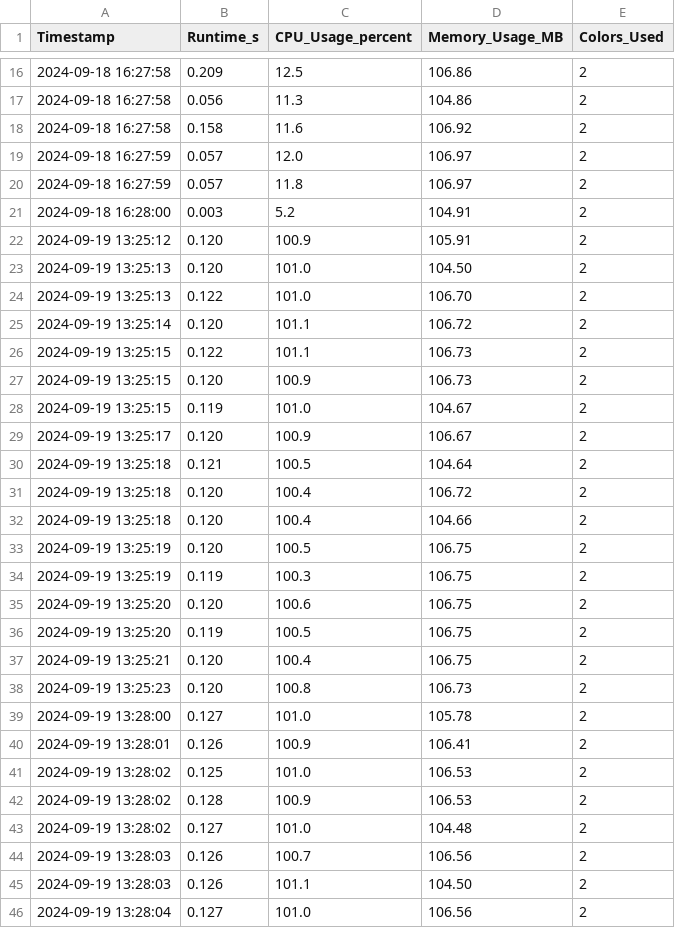
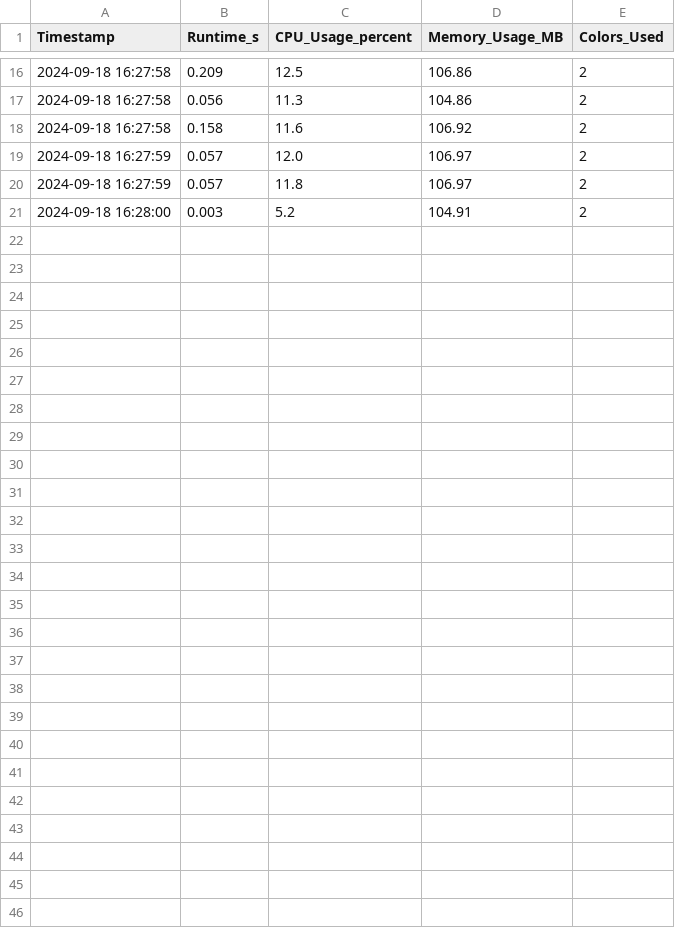
Before and after one commit to ellencarlsson/GraphColoring, a CSV file: bipartite_performance_data.csv, drawn as a sheet; only a part is shown, gaps mark what is left out; the diff names each change by its address in the sheet, - before the commit and + after, or states it on an @@ line.

```diff
--- a/bipartite_performance_data.csv
+++ b/bipartite_performance_data.csv
-row 22: 2024-09-19 13:25:12 | 0.120 | 100.9 | 105.91 | 2
-row 23: 2024-09-19 13:25:13 | 0.120 | 101.0 | 104.50 | 2
-row 24: 2024-09-19 13:25:13 | 0.122 | 101.0 | 106.70 | 2
-row 25: 2024-09-19 13:25:14 | 0.120 | 101.1 | 106.72 | 2
-row 26: 2024-09-19 13:25:15 | 0.122 | 101.1 | 106.73 | 2
-row 27: 2024-09-19 13:25:15 | 0.120 | 100.9 | 106.73 | 2
-row 28: 2024-09-19 13:25:15 | 0.119 | 101.0 | 104.67 | 2
-row 29: 2024-09-19 13:25:17 | 0.120 | 100.9 | 106.67 | 2
-row 30: 2024-09-19 13:25:18 | 0.121 | 100.5 | 104.64 | 2
-row 31: 2024-09-19 13:25:18 | 0.120 | 100.4 | 106.72 | 2
-row 32: 2024-09-19 13:25:18 | 0.120 | 100.4 | 104.66 | 2
-row 33: 2024-09-19 13:25:19 | 0.120 | 100.5 | 106.75 | 2
-row 34: 2024-09-19 13:25:19 | 0.119 | 100.3 | 106.75 | 2
-row 35: 2024-09-19 13:25:20 | 0.120 | 100.6 | 106.75 | 2
-row 36: 2024-09-19 13:25:20 | 0.119 | 100.5 | 106.75 | 2
-row 37: 2024-09-19 13:25:21 | 0.120 | 100.4 | 106.75 | 2
-row 38: 2024-09-19 13:25:23 | 0.120 | 100.8 | 106.73 | 2
-row 39: 2024-09-19 13:28:00 | 0.127 | 101.0 | 105.78 | 2
-row 40: 2024-09-19 13:28:01 | 0.126 | 100.9 | 106.41 | 2
-row 41: 2024-09-19 13:28:02 | 0.125 | 101.0 | 106.53 | 2
-row 42: 2024-09-19 13:28:02 | 0.128 | 100.9 | 106.53 | 2
-row 43: 2024-09-19 13:28:02 | 0.127 | 101.0 | 104.48 | 2
-row 44: 2024-09-19 13:28:03 | 0.126 | 100.7 | 106.56 | 2
-row 45: 2024-09-19 13:28:03 | 0.126 | 101.1 | 104.50 | 2
-row 46: 2024-09-19 13:28:04 | 0.127 | 101.0 | 106.56 | 2
```
Also changed, not shown: 5 other files.
